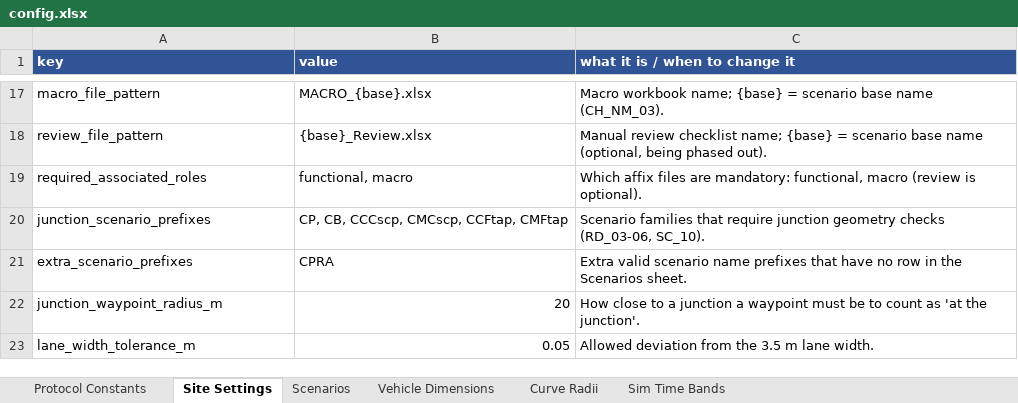
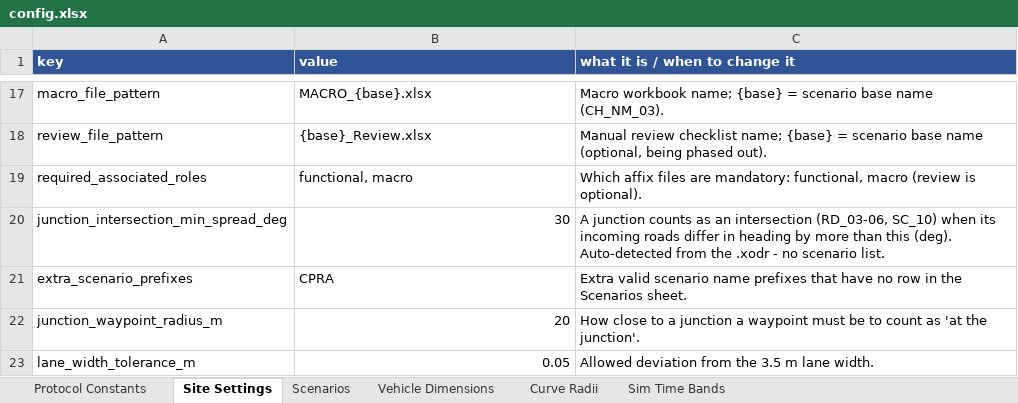
Before and after one commit to wildcraft958/scenario-validator, an Excel workbook: config.xlsx, sheet Site Settings, drawn as a sheet; only a part is shown, gaps mark what is left out; values as stored, in another font and other column widths than the file's, no borders; removed rows and columns are numbered as before the commit, all else as after; the diff names each change by its address in the sheet, - before the commit and + after, or states it on an @@ line.

Commit message:
Fix impact-% metric to EuroNCAP spec, automate junction detection, slim config
Impact %:
- Vehicle metric was band-overlap; EuroNCAP Protocol Frontal Collisions v1.1
  section 1.2.5 defines it as the target reference point position across VUT
  width (0%=right edge, 100%=left), same for turning. Side impacts (CMCscp,
  CBTAfs, CBTAns) use VUT length. Fix unifies vehicle + VRU on the position
  metric (target-centre projection, unclamped); SC_17 now handles head-on.
- Corrects the false CCFhol/CCFhos 100% 'dead-centre' verdict -> 50% PASS
  (it was a metric artifact). CCFtap reads ~33% on the 155deg turn, flagged.

Junction detection fully file-based:
- New xodr.has_intersection_junction: a junction whose incoming roads differ
  in heading (>30deg, mod 180) is a real intersection (turning or straight
  crossing); parallel lane-structure junctions are excluded. Removes
  junction_scenario_prefixes / _is_junction_scenario entirely. RD_03-06 + SC_10
  gate purely on geometry.

Config slim + naming-mining:
- Per-scenario entry reduced to {type, vut_speed_range_kmh, side_impact?,
  has_sov?}; dropped impact_overlap_pct (filename authoritative), target_speed
  and direction (dead). Full taxonomy incl. CPTA/CBTA fo/fs/no/ns sub-variants.
- NM_02 cross-checks the filename target-type token vs the .xosc entity
  category; SC_18 cross-checks the VUT-speed token vs the .xosc speed -> both
  MANUAL_REVIEW on mismatch (catch naming mistakes pre-HIL).
- 132 tests pass; config.xlsx round-trip verified.

```diff
--- a/config.xlsx (sheet Site Settings)
+++ b/config.xlsx (sheet Site Settings)
-row 20: junction_scenario_prefixes | CP, CB, CCCscp, CMCscp, CCFtap, CMFtap | Scenario families that require junction geometry checks (RD_03-06, SC_10).
+row 20: junction_intersection_min_spread_deg | 30 | A junction counts as an intersection (RD_03-06, SC_10) when its incoming roads differ in heading by more than this (deg). Auto-detected from the .xodr - no scenario list.
```
Also changed, not shown: sheet Scenarios, 11 other files.
